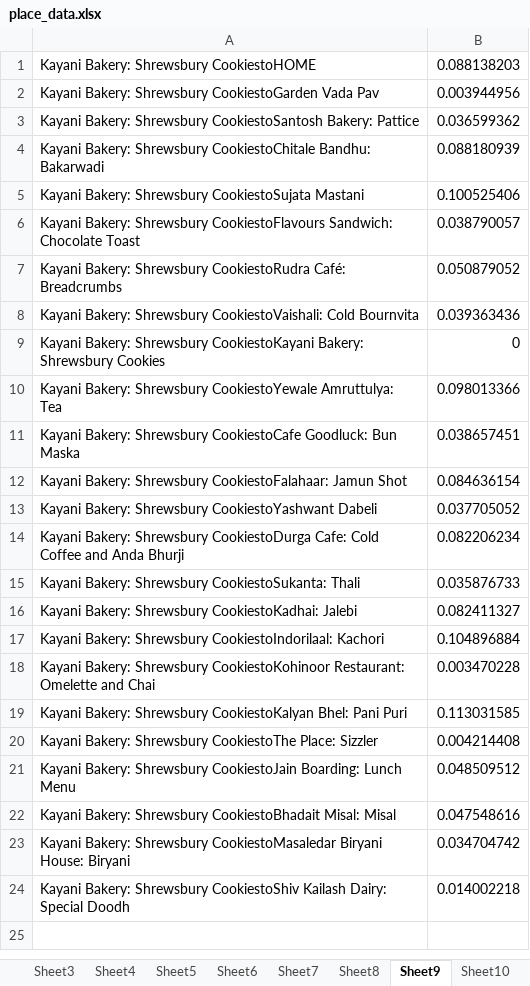
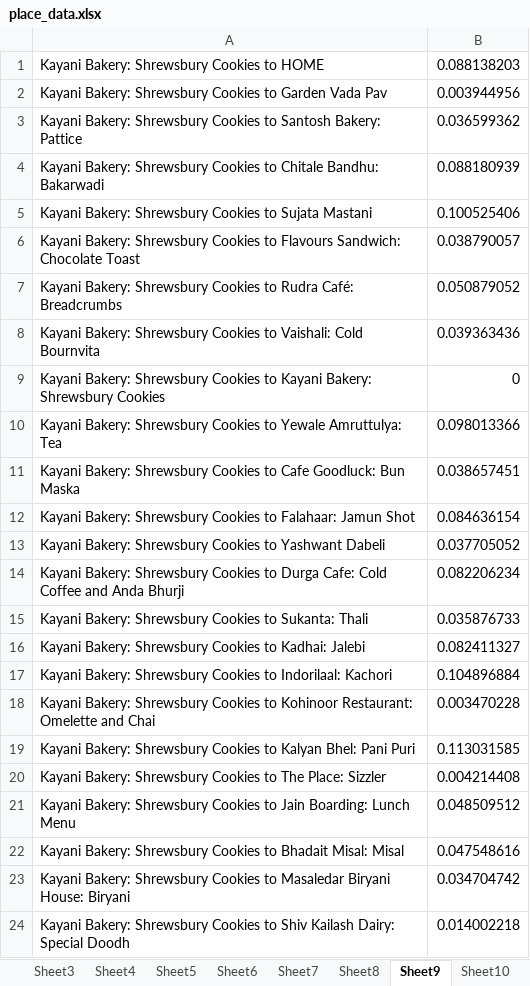
Before and after one commit to neelushah02/Pune-Food-Tour, an Excel workbook: place_data.xlsx, sheet Sheet9, drawn as a sheet; values as stored, in another font and other column widths than the file's, no borders; the diff names each change by its address in the sheet, - before the commit and + after, or states it on an @@ line.

```diff
--- a/place_data.xlsx (sheet Sheet9)
+++ b/place_data.xlsx (sheet Sheet9)
-A1: Kayani Bakery: Shrewsbury CookiestoHOME
+A1: Kayani Bakery: Shrewsbury Cookies to HOME
-A2: …Bakery: Shrewsbury CookiestoGarden Vada Pav
+A2: …Bakery: Shrewsbury Cookies to Garden Vada Pav
-A3: …Bakery: Shrewsbury CookiestoSantosh Bakery: Pattice
+A3: …Bakery: Shrewsbury Cookies to Santosh Bakery: Pattice
-A4: …Bakery: Shrewsbury CookiestoChitale Bandhu: Bakarwadi
+A4: …Bakery: Shrewsbury Cookies to Chitale Bandhu: Bakarwadi
-A5: …Bakery: Shrewsbury CookiestoSujata Mastani
+A5: …Bakery: Shrewsbury Cookies to Sujata Mastani
-A6: …Bakery: Shrewsbury CookiestoFlavours Sandwich: Chocolate…
+A6: …Bakery: Shrewsbury Cookies to Flavours Sandwich: Chocolate…
-A7: …Bakery: Shrewsbury CookiestoRudra Café: Breadcrumbs
+A7: …Bakery: Shrewsbury Cookies to Rudra Café: Breadcrumbs
-A8: …Bakery: Shrewsbury CookiestoVaishali: Cold Bournvita
+A8: …Bakery: Shrewsbury Cookies to Vaishali: Cold Bournvita
-A9: …Bakery: Shrewsbury CookiestoKayani Bakery: Shrewsbury…
+A9: …Bakery: Shrewsbury Cookies to Kayani Bakery: Shrewsbury…
-A10: …Bakery: Shrewsbury CookiestoYewale Amruttulya: Tea
+A10: …Bakery: Shrewsbury Cookies to Yewale Amruttulya: Tea
-A11: …Bakery: Shrewsbury CookiestoCafe Goodluck: Bun…
+A11: …Bakery: Shrewsbury Cookies to Cafe Goodluck: Bun…
-A12: …Bakery: Shrewsbury CookiestoFalahaar: Jamun Shot
+A12: …Bakery: Shrewsbury Cookies to Falahaar: Jamun Shot
-A13: …Bakery: Shrewsbury CookiestoYashwant Dabeli
+A13: …Bakery: Shrewsbury Cookies to Yashwant Dabeli
-A14: …Bakery: Shrewsbury CookiestoDurga Cafe: Cold…
+A14: …Bakery: Shrewsbury Cookies to Durga Cafe: Cold…
-A15: …Bakery: Shrewsbury CookiestoSukanta: Thali
+A15: …Bakery: Shrewsbury Cookies to Sukanta: Thali
-A16: …Bakery: Shrewsbury CookiestoKadhai: Jalebi
+A16: …Bakery: Shrewsbury Cookies to Kadhai: Jalebi
-A17: …Bakery: Shrewsbury CookiestoIndorilaal: Kachori
+A17: …Bakery: Shrewsbury Cookies to Indorilaal: Kachori
-A18: …Bakery: Shrewsbury CookiestoKohinoor Restaurant: Omelette…
+A18: …Bakery: Shrewsbury Cookies to Kohinoor Restaurant: Omelette…
-A19: …Bakery: Shrewsbury CookiestoKalyan Bhel: Pani…
+A19: …Bakery: Shrewsbury Cookies to Kalyan Bhel: Pani…
-A20: …Bakery: Shrewsbury CookiestoThe Place: Sizzler
+A20: …Bakery: Shrewsbury Cookies to The Place: Sizzler
-A21: …Bakery: Shrewsbury CookiestoJain Boarding: Lunch…
+A21: …Bakery: Shrewsbury Cookies to Jain Boarding: Lunch…
-A22: …Bakery: Shrewsbury CookiestoBhadait Misal: Misal
+A22: …Bakery: Shrewsbury Cookies to Bhadait Misal: Misal
-A23: …Bakery: Shrewsbury CookiestoMasaledar Biryani House:…
+A23: …Bakery: Shrewsbury Cookies to Masaledar Biryani House:…
-A24: …Bakery: Shrewsbury CookiestoShiv Kailash Dairy:…
+A24: …Bakery: Shrewsbury Cookies to Shiv Kailash Dairy:…
```
Also changed, not shown: sheet Sheet19, sheet Sheet17, sheet Sheet5, sheet Sheet18, sheet Sheet20, sheet Sheet21, 17 more sheets, 2 other files.
